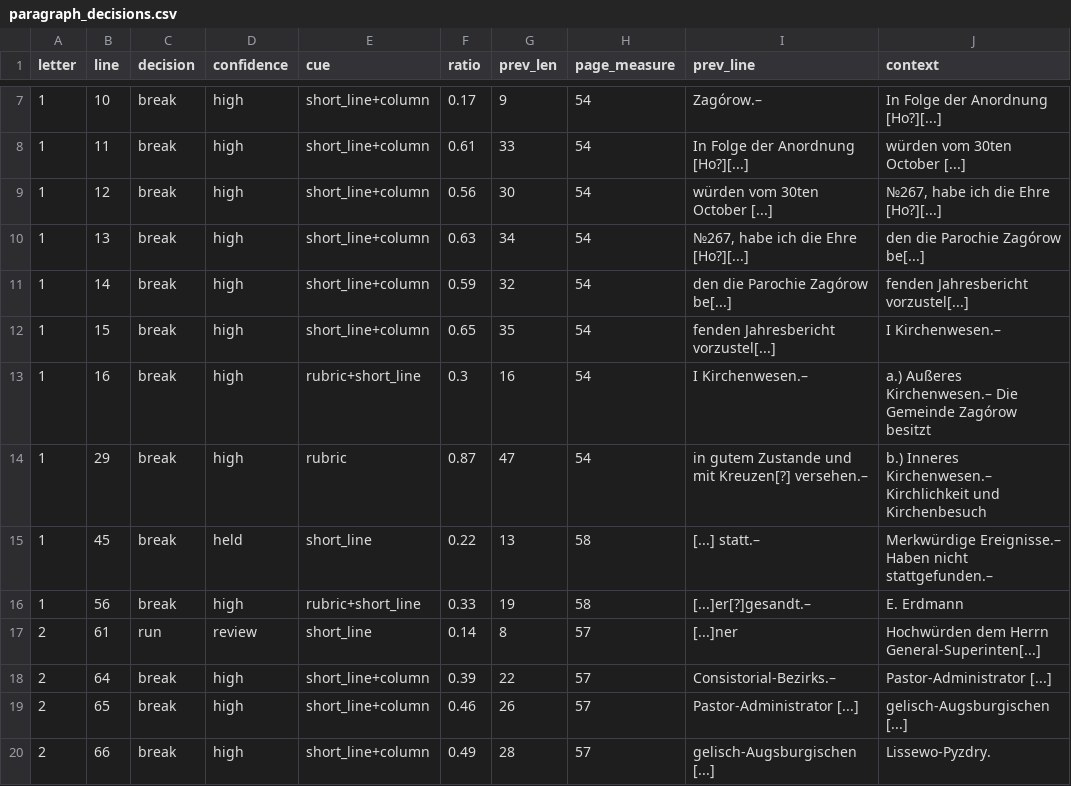
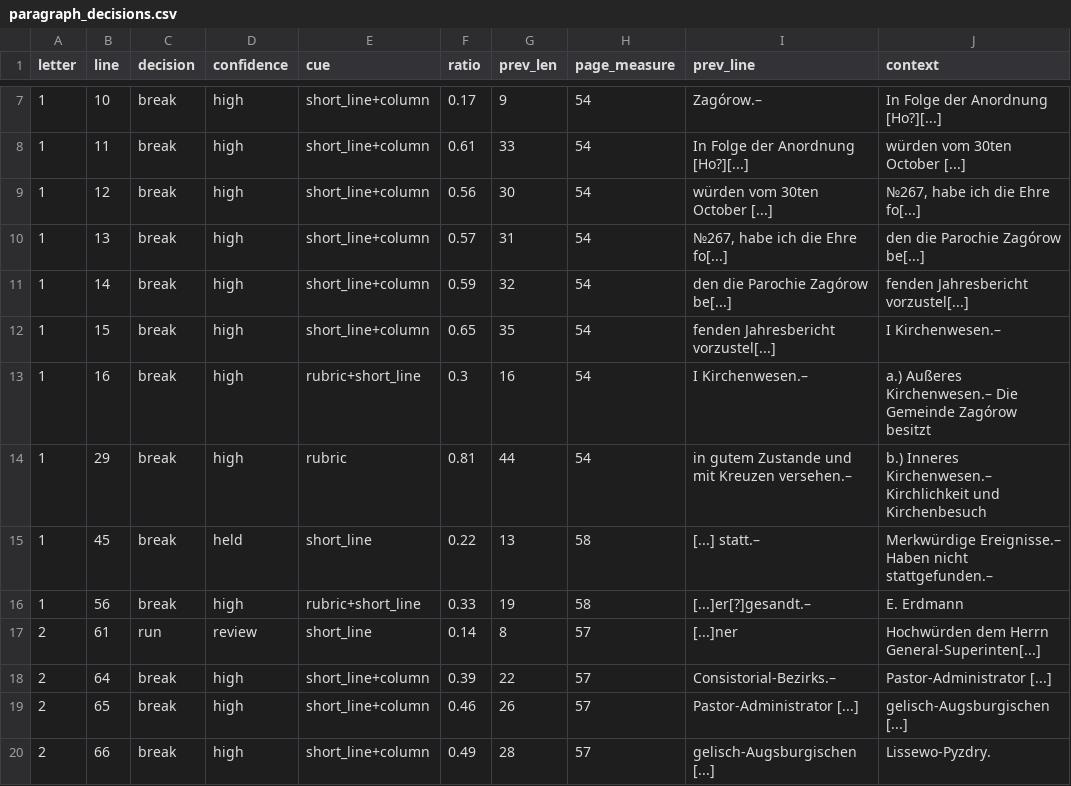
Before and after one commit to takaji10/triebenfeld-letters, a CSV file: units/agad14320139/paragraph_decisions.csv, drawn as a sheet; only a part is shown, gaps mark what is left out.

```diff
--- a/units/agad14320139/paragraph_decisions.csv
+++ b/units/agad14320139/paragraph_decisions.csv
@@ -8,4 +8,4 @@
 1,11,break,high,short_line+column,0.61,33,54,In Folge der Anordnung [Ho?][...],würden vom 30ten October [...]
-1,12,break,high,short_line+column,0.56,30,54,würden vom 30ten October [...],"№267, habe ich die Ehre [Ho?][...]"
-1,13,break,high,short_line+column,0.63,34,54,"№267, habe ich die Ehre [Ho?][...]",den die Parochie Zagórow be[...]
+1,12,break,high,short_line+column,0.56,30,54,würden vom 30ten October [...],"№267, habe ich die Ehre fo[...]"
+1,13,break,high,short_line+column,0.57,31,54,"№267, habe ich die Ehre fo[...]",den die Parochie Zagórow be[...]
 1,14,break,high,short_line+column,0.59,32,54,den die Parochie Zagórow be[...],fenden Jahresbericht vorzustel[...]
@@ -13,3 +13,3 @@
 1,16,break,high,rubric+short_line,0.3,16,54,I Kirchenwesen.–,a.) Außeres Kirchenwesen.– Die Gemeinde Zagórow besitzt
-1,29,break,high,rubric,0.87,47,54,in gutem Zustande und mit Kreuzen[?] versehen.–,b.) Inneres Kirchenwesen.– Kirchlichkeit und Kirchenbesuch
+1,29,break,high,rubric,0.81,44,54,in gutem Zustande und mit Kreuzen versehen.–,b.) Inneres Kirchenwesen.– Kirchlichkeit und Kirchenbesuch
 1,45,break,held,short_line,0.22,13,58,[...] statt.–,Merkwürdige Ereignisse.– Haben nicht stattgefunden.–
```
Also changed, not shown: dataset/units/agad14320139/letters.csv, dataset/units/agad14320139/pages.csv, 56 other files.
